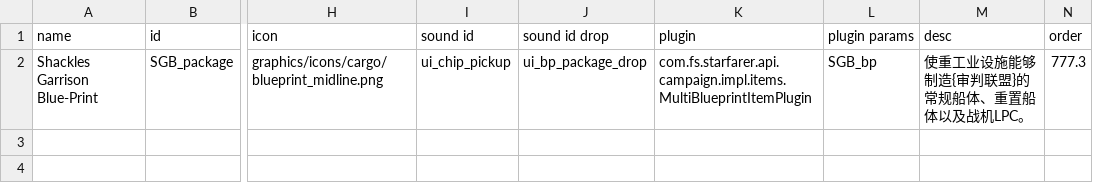
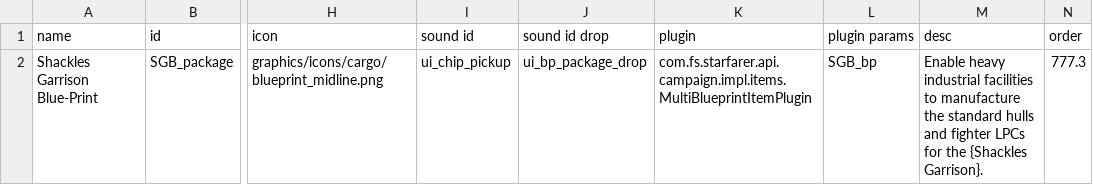
Before and after one commit to nissa-seru/XXVIIBattleGroup_EN, a CSV file: data/campaign/special_items.csv, drawn as a sheet; only a part is shown, gaps mark what is left out; the diff names each change by its address in the sheet, - before the commit and + after, or states it on an @@ line.

```diff
--- a/data/campaign/special_items.csv
+++ b/data/campaign/special_items.csv
-M2 (desc): 使重工业设施能够制造{审判联盟}的常规船体、重置船体以及战机LPC。
+M2 (desc): Enable heavy industrial facilities to manufacture the standard hulls and fighter LPCs for the {Shackles Garrison}.
```
Also changed, not shown: data/hullmods/hull_mods.csv, data/shipsystems/ship_systems.csv, 9 other files.
